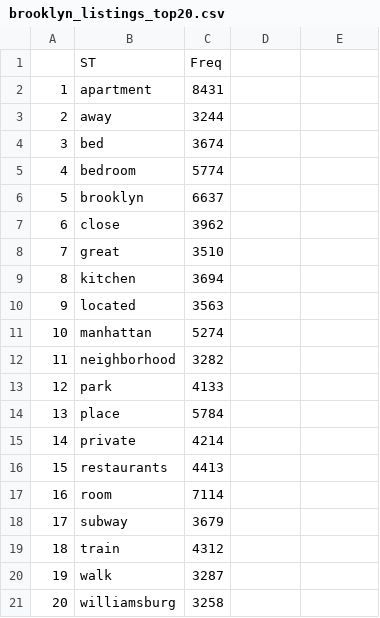
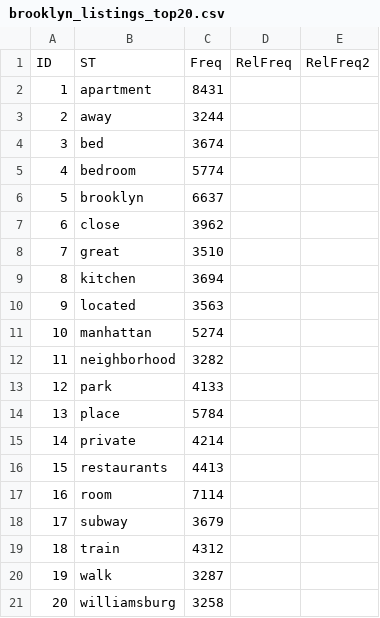
Before and after one commit to rdottle/dv-final-project, a CSV file: data/1_BarGraphData/brooklyn_listings_top20.csv, drawn as a sheet; removed rows and columns are numbered as before the commit, all else as after; the diff names each change by its address in the sheet, - before the commit and + after, or states it on an @@ line.

```diff
--- a/data/1_BarGraphData/brooklyn_listings_top20.csv
+++ b/data/1_BarGraphData/brooklyn_listings_top20.csv
-row 1:  | ST | Freq
+row 1: ID | ST | Freq | RelFreq | RelFreq2
```
Also changed, not shown: data/1_BarGraphData/manhattan_listings_top20.csv, data/1_BarGraphData/queens_listings_top20.csv, 8 other files.
